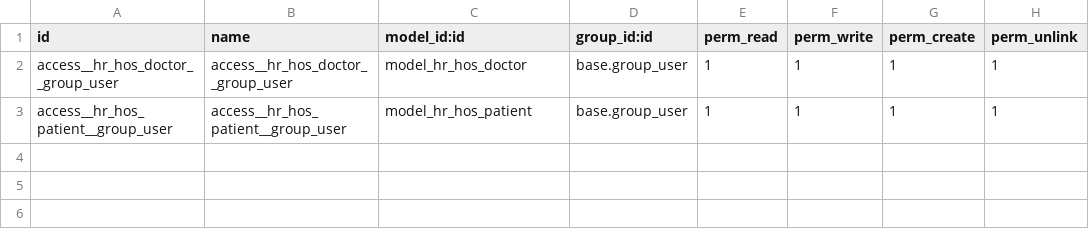
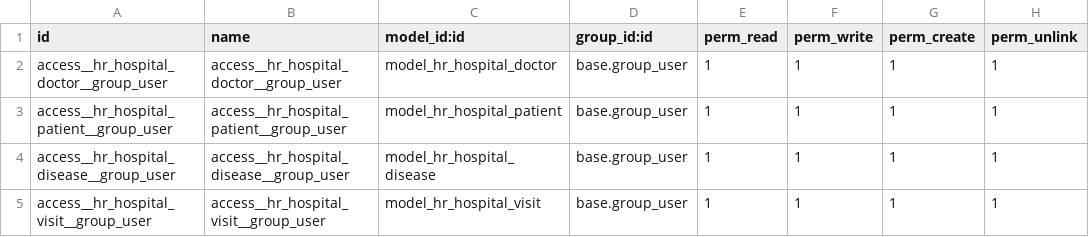
Before and after one commit to Viktoriia-Denysenko/odoo, a CSV file: hr_hospital/security/ir.model.access.csv, drawn as a sheet.

Commit message:
[IMP] TASK2: add new models disease and visit

```diff
--- a/hr_hospital/security/ir.model.access.csv
+++ b/hr_hospital/security/ir.model.access.csv
@@ -1,3 +1,5 @@
 id,name,model_id:id,group_id:id,perm_read,perm_write,perm_create,perm_unlink
-access__hr_hos_doctor__group_user,access__hr_hos_doctor__group_user,model_hr_hos_doctor,base.group_user,1,1,1,1
-access__hr_hos_patient__group_user,access__hr_hos_patient__group_user,model_hr_hos_patient,base.group_user,1,1,1,1
+access__hr_hospital_doctor__group_user,access__hr_hospital_doctor__group_user,model_hr_hospital_doctor,base.group_user,1,1,1,1
+access__hr_hospital_patient__group_user,access__hr_hospital_patient__group_user,model_hr_hospital_patient,base.group_user,1,1,1,1
+access__hr_hospital_disease__group_user,access__hr_hospital_disease__group_user,model_hr_hospital_disease,base.group_user,1,1,1,1
+access__hr_hospital_visit__group_user,access__hr_hospital_visit__group_user,model_hr_hospital_visit,base.group_user,1,1,1,1
```
Also changed, not shown: 17 other files.
